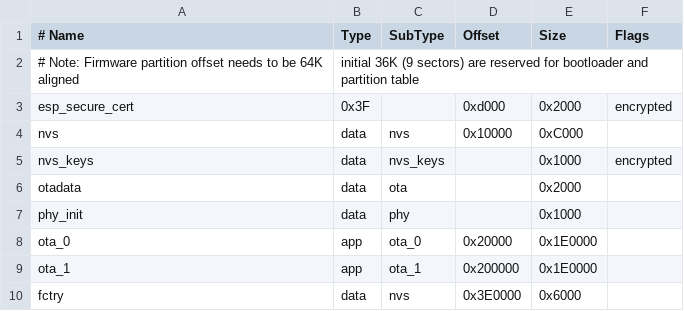
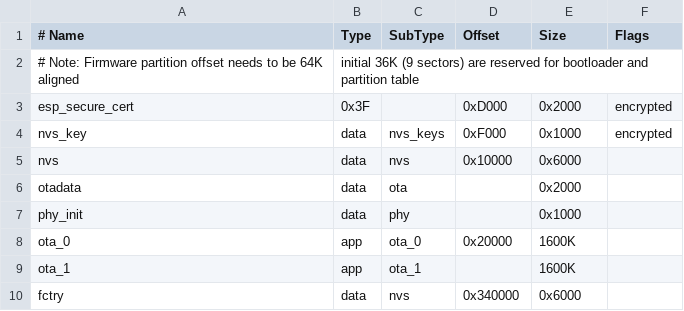
Before and after one commit to amarildolacerda/bridge_python, a CSV file: partitions.csv, drawn as a sheet.

```diff
--- a/partitions.csv
+++ b/partitions.csv
@@ -2,9 +2,9 @@
 # Note: Firmware partition offset needs to be 64K aligned, initial 36K (9 sectors) are reserved for bootloader and partition table
-esp_secure_cert,  0x3F, ,0xd000,    0x2000, encrypted
-nvs,      data, nvs,     0x10000,   0xC000,
-nvs_keys, data, nvs_keys,,          0x1000, encrypted
+esp_secure_cert,  0x3F,          ,    0xD000,     0x2000, encrypted
+nvs_key,  data, nvs_keys, 0xF000, 0x1000, encrypted
+nvs,      data, nvs,     0x10000,   0x6000,
 otadata,  data, ota,     ,          0x2000
 phy_init, data, phy,     ,          0x1000,
-ota_0,    app,  ota_0,   0x20000,   0x1E0000,
-ota_1,    app,  ota_1,   0x200000,  0x1E0000,
-fctry,    data, nvs,     0x3E0000,  0x6000
+ota_0,    app,  ota_0,   0x20000,   1600K,
+ota_1,    app,  ota_1,   ,          1600K,
+fctry,    data, nvs,     0x340000,  0x6000
```
Also changed, not shown: 52 other files.
